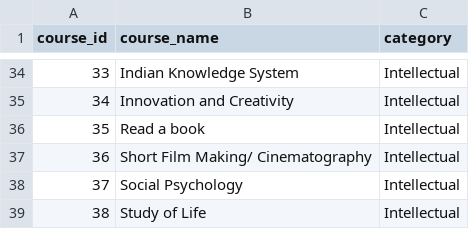
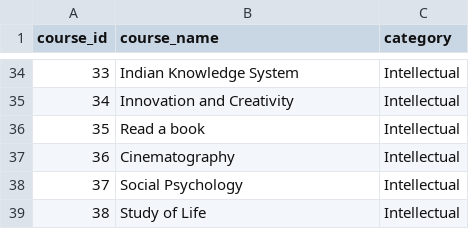
Before and after one commit to Hitstar53/SEVA-SATVA-Course-Analyzer, a CSV file: data/courses.csv, drawn as a sheet; only a part is shown, gaps mark what is left out.

Commit message:
preprocessing of all 4 sheets done

```diff
--- a/data/courses.csv
+++ b/data/courses.csv
@@ -36,3 +36,3 @@ course_id,course_name,category
 35,Read a book,Intellectual
-36,Short Film Making/ Cinematography,Intellectual
+36,Cinematography,Intellectual
 37,Social Psychology,Intellectual
```
Also changed, not shown: 20 other files.
